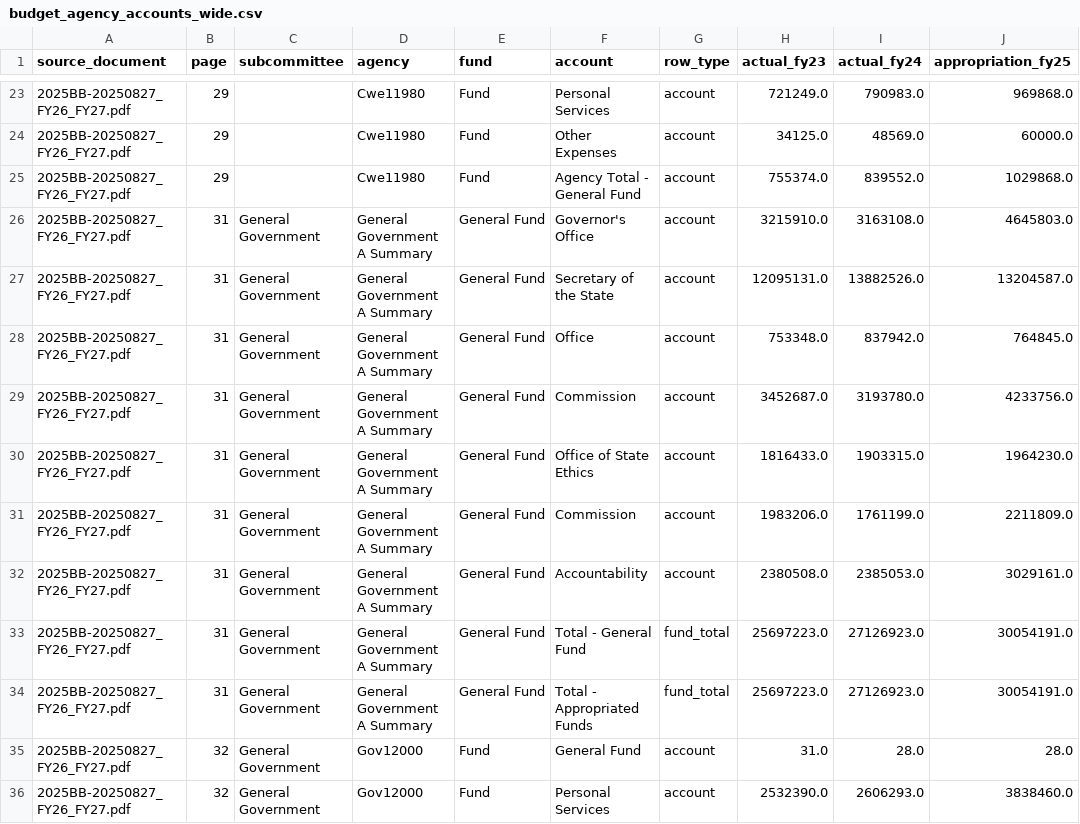
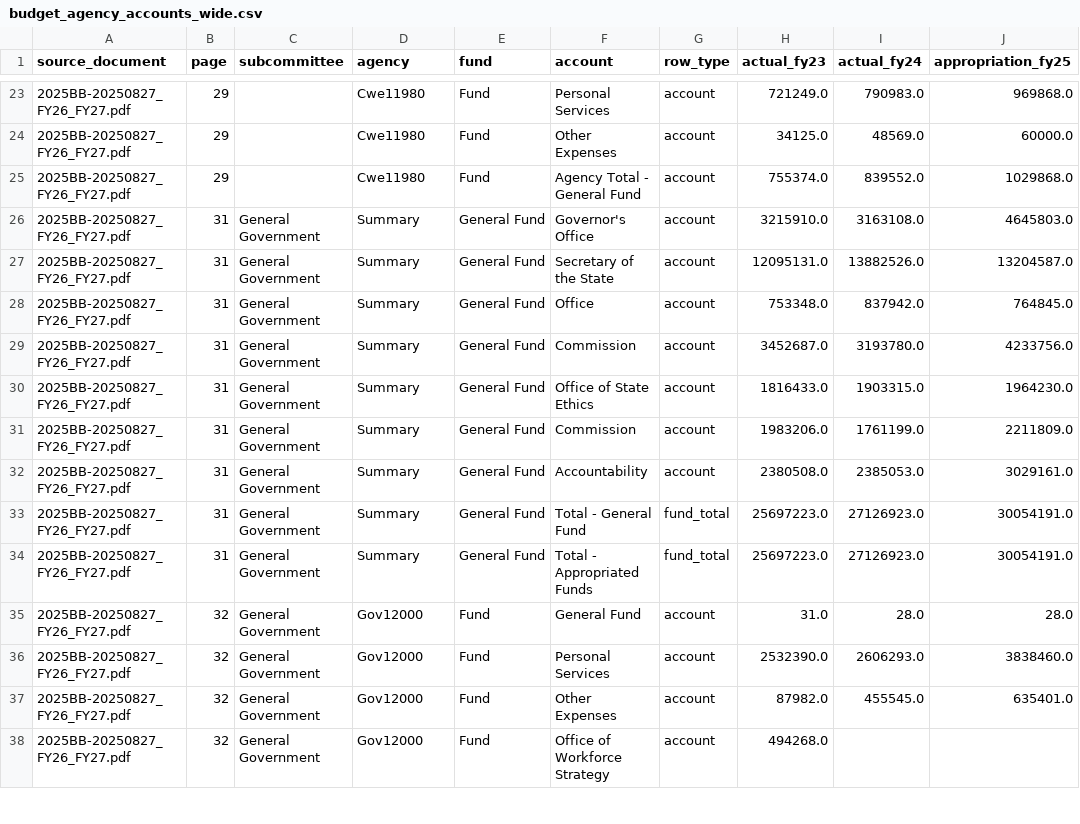
Before and after one commit to WmArmitage/CT-Budget-scraper, a CSV file: artifacts/budget_agency_accounts_wide.csv, drawn as a sheet; only a part is shown, gaps mark what is left out; the shorter side is filled out with more unchanged rows; the diff names each change by its address in the sheet, - before the commit and + after, or states it on an @@ line.

```diff
--- a/artifacts/budget_agency_accounts_wide.csv
+++ b/artifacts/budget_agency_accounts_wide.csv
-D26:D34 (agency): General Government A Summary
+D26:D34 (agency): Summary
```
Also changed, not shown: artifacts/budget_agency_accounts_long.csv, artifacts/budget_policy_changes.csv, 3 other files.
